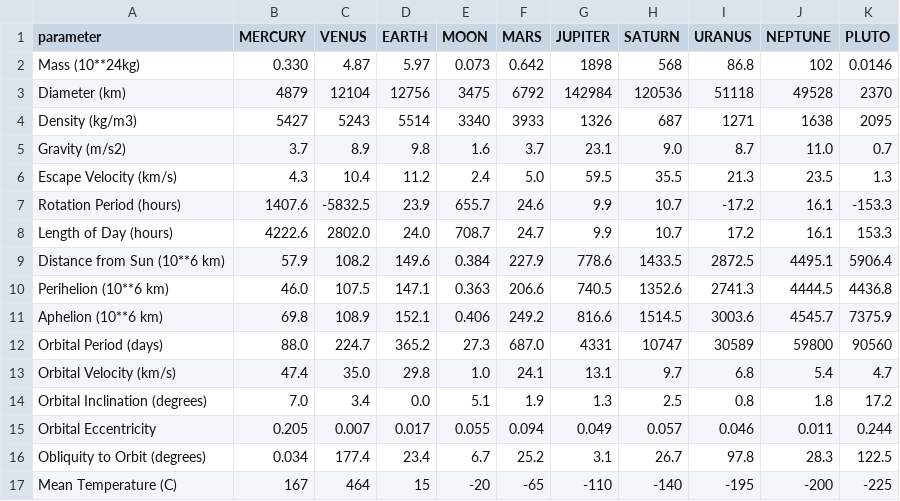
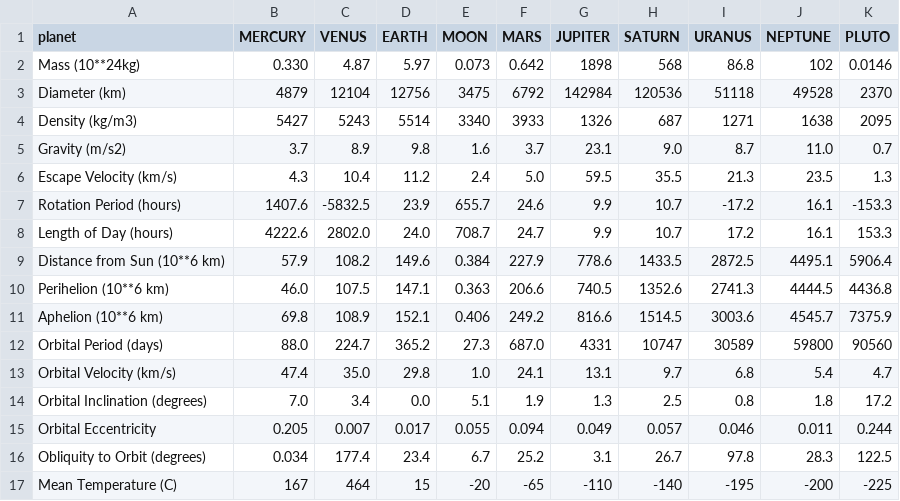
Before and after one commit to masterhit/Kepler, a CSV file: planetary_factsheet.csv, drawn as a sheet.

Commit message:
Update planetary_factsheet.csv

```diff
--- a/planetary_factsheet.csv
+++ b/planetary_factsheet.csv
@@ -1,2 +1,2 @@
-parameter,MERCURY,VENUS,EARTH,MOON,MARS,JUPITER,SATURN,URANUS,NEPTUNE,PLUTO
+planet,MERCURY,VENUS,EARTH,MOON,MARS,JUPITER,SATURN,URANUS,NEPTUNE,PLUTO
 Mass (10**24kg),0.330,4.87,5.97,0.073,0.642,1898,568,86.8,102,0.0146
```
